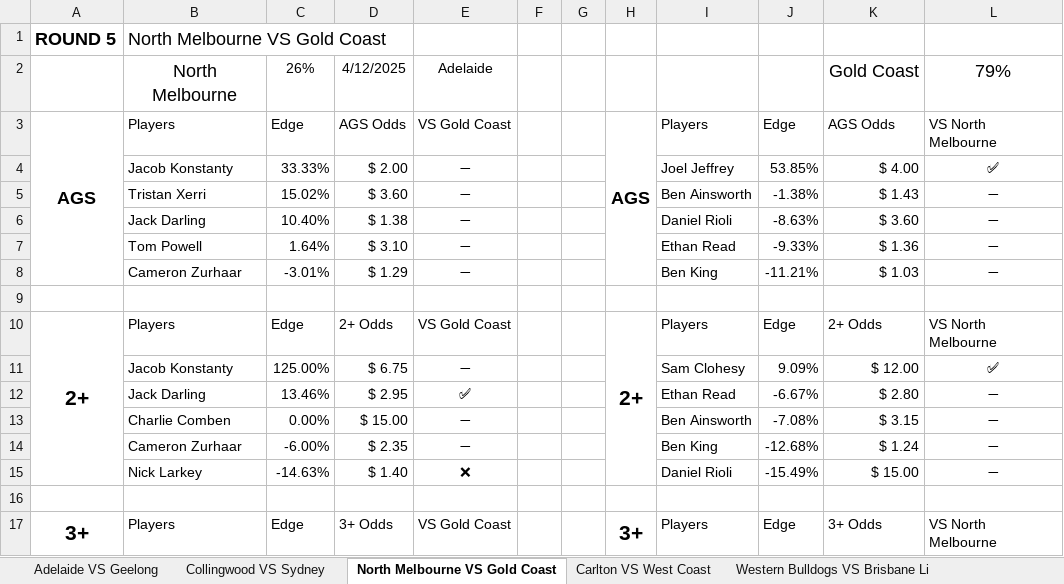
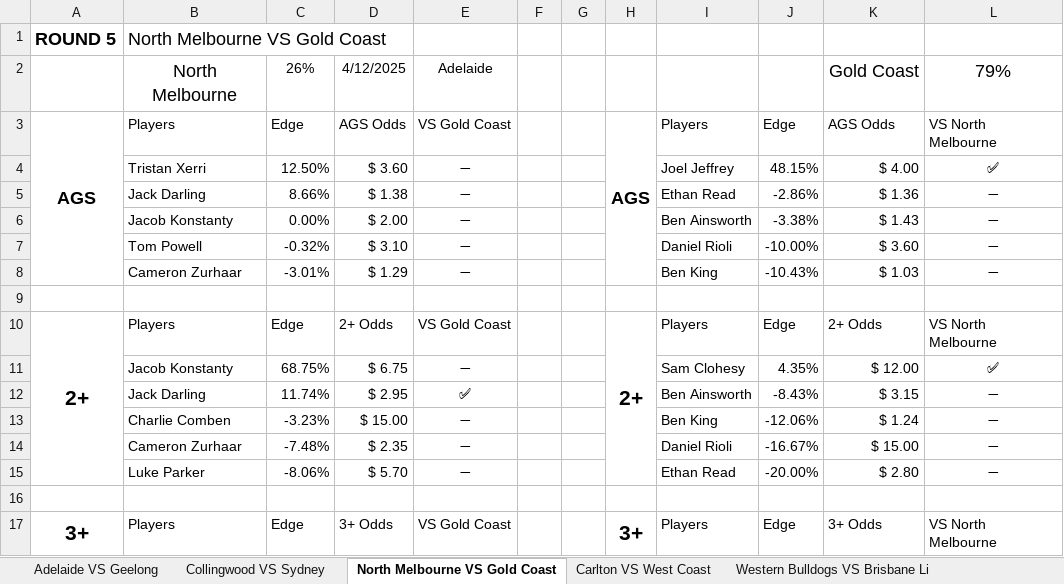
Before and after one commit to aflmodel/afl-dashboard-app, an Excel workbook: Export.xlsx, sheet North Melbourne VS Gold Coast, drawn as a sheet; only a part is shown; values as stored, in another font and other column widths than the file's, no borders; conditional formats not drawn; removed rows and columns are numbered as before the commit, all else as after; the diff covers the shown part only; the diff names each change by its address in the sheet, - before the commit and + after, or states it on an @@ line.

```diff
--- a/Export.xlsx (sheet North Melbourne VS Gold Coast)
+++ b/Export.xlsx (sheet North Melbourne VS Gold Coast)
-B4: Jacob Konstanty
+B4: Tristan Xerri
-C4: 33.33%
+C4: 12.50%
-D4: $ 2.00
+D4: $ 3.60
-J4: 53.85%
+J4: 48.15%
-row 5:  | Tristan Xerri | 15.02% | $ 3.60 | ➖ |  |  |  | Ben Ainsworth | -1.38% | $ 1.43 | ➖
-C5: 10.40%
+C5: 8.66%
-I5: Daniel Rioli
+I5: Ethan Read
-J5: -8.63%
+J5: -2.86%
-K5: $ 3.60
+K5: $ 1.36
+row 6:  | Jacob Konstanty | 0.00% | $ 2.00 | ➖ |  |  |  | Ben Ainsworth | -3.38% | $ 1.43 | ➖
-C7: 1.64%
+C7: -0.32%
-I7: Ethan Read
+I7: Daniel Rioli
-J7: -9.33%
+J7: -10.00%
-K7: $ 1.36
+K7: $ 3.60
-J8: -11.21%
+J8: -10.43%
-C11: 125.00%
+C11: 68.75%
-J11: 9.09%
+J11: 4.35%
-C12: 13.46%
+C12: 11.74%
-I12: Ethan Read
+I12: Ben Ainsworth
-J12: -6.67%
+J12: -8.43%
-K12: $ 2.80
+K12: $ 3.15
-C13: 0.00%
+C13: -3.23%
-I13: Ben Ainsworth
+I13: Ben King
-J13: -7.08%
+J13: -12.06%
-K13: $ 3.15
+K13: $ 1.24
-C14: -6.00%
+C14: -7.48%
-I14: Ben King
+I14: Daniel Rioli
-J14: -12.68%
+J14: -16.67%
-K14: $ 1.24
+K14: $ 15.00
-row 15:  | Nick Larkey | -14.63% | $ 1.40 | ❌ |  |  |  | Daniel Rioli | -15.49% | $ 15.00 | ➖
+row 15:  | Luke Parker | -8.06% | $ 5.70 | ➖ |  |  |  | Ethan Read | -20.00% | $ 2.80 | ➖
```
Also changed, not shown: 19 edited cells elsewhere in this sheet, sheet St Kilda VS Greater Western Syd, sheet Adelaide VS Geelong, sheet Richmond VS Fremantle, sheet Carlton VS West Coast, sheet Western Bulldogs VS Brisbane Li, sheet Collingwood VS Sydney, 2 more sheets, ExportDisposals.xlsx, 1 other file.
